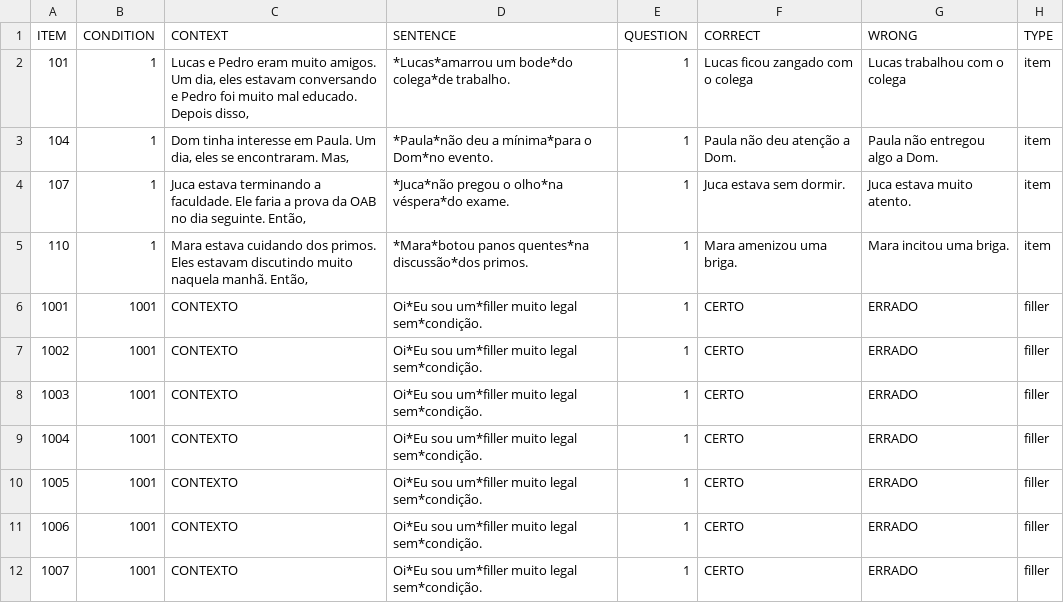
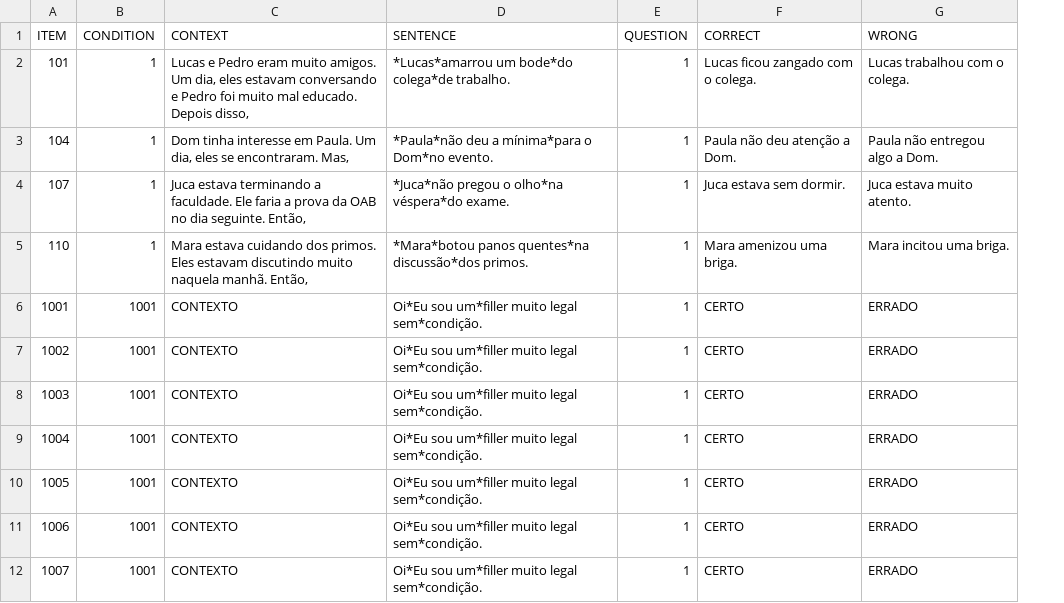
Before and after one commit to yasufmg/experimentolais, a CSV file: chunk_includes/experiment.csv, drawn as a sheet; the diff names each change by its address in the sheet, - before the commit and + after, or states it on an @@ line.

Commit message:
Update experiment.csv

```diff
--- a/chunk_includes/experiment.csv
+++ b/chunk_includes/experiment.csv
-column H (TYPE), rows 2-12: item | item | item | item | filler | filler | filler | filler | filler | filler | filler
-F2 (CORRECT): Lucas ficou zangado com o colega
+F2 (CORRECT): Lucas ficou zangado com o colega.
-G2 (WRONG): Lucas trabalhou com o colega
+G2 (WRONG): Lucas trabalhou com o colega.
```
